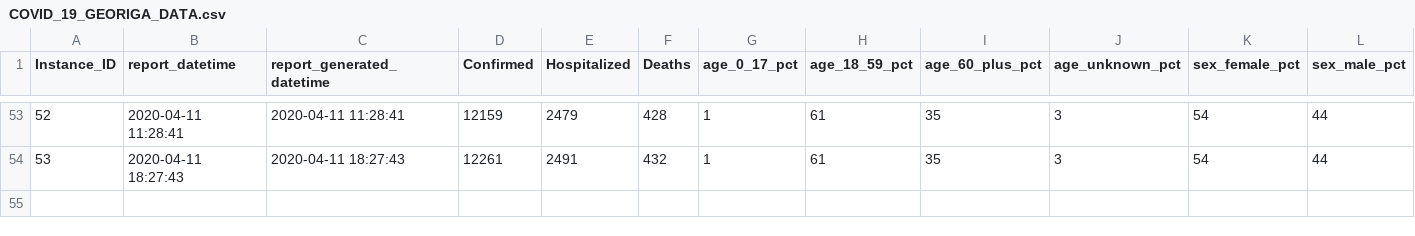
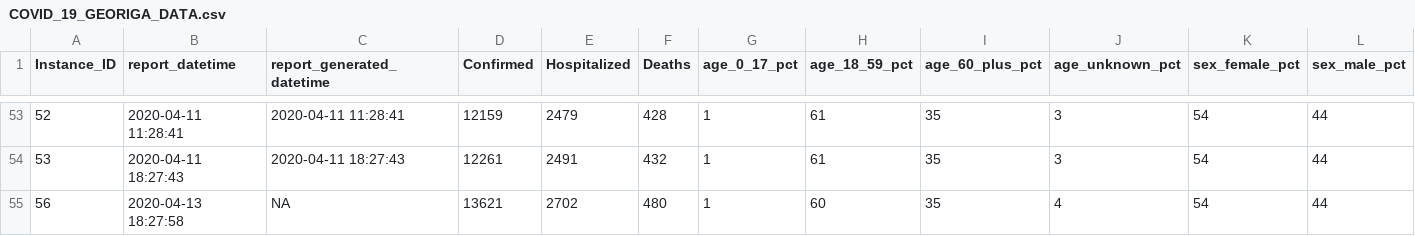
Before and after one commit to mlamias/COVID-19-Georgia, a CSV file: COVID_19_GEORIGA_DATA.csv, drawn as a sheet; only a part is shown, gaps mark what is left out; rows hold the shown columns only; the diff names each change by its address in the sheet, - before the commit and + after, or states it on an @@ line.

```diff
--- a/COVID_19_GEORIGA_DATA.csv
+++ b/COVID_19_GEORIGA_DATA.csv
+row 55: 56 | 2020-04-13 18:27:58 | NA | 13621 | 2702 | 480 | 1 | 60 | 35 | 4 | 54 | 44
```
Also changed, not shown: COVID_19_GEORIGA_COUNTIES_DATA.csv, COVID_19_GEORIGA_RACE_ETHNICITY_DATA.csv, 6 other files.
